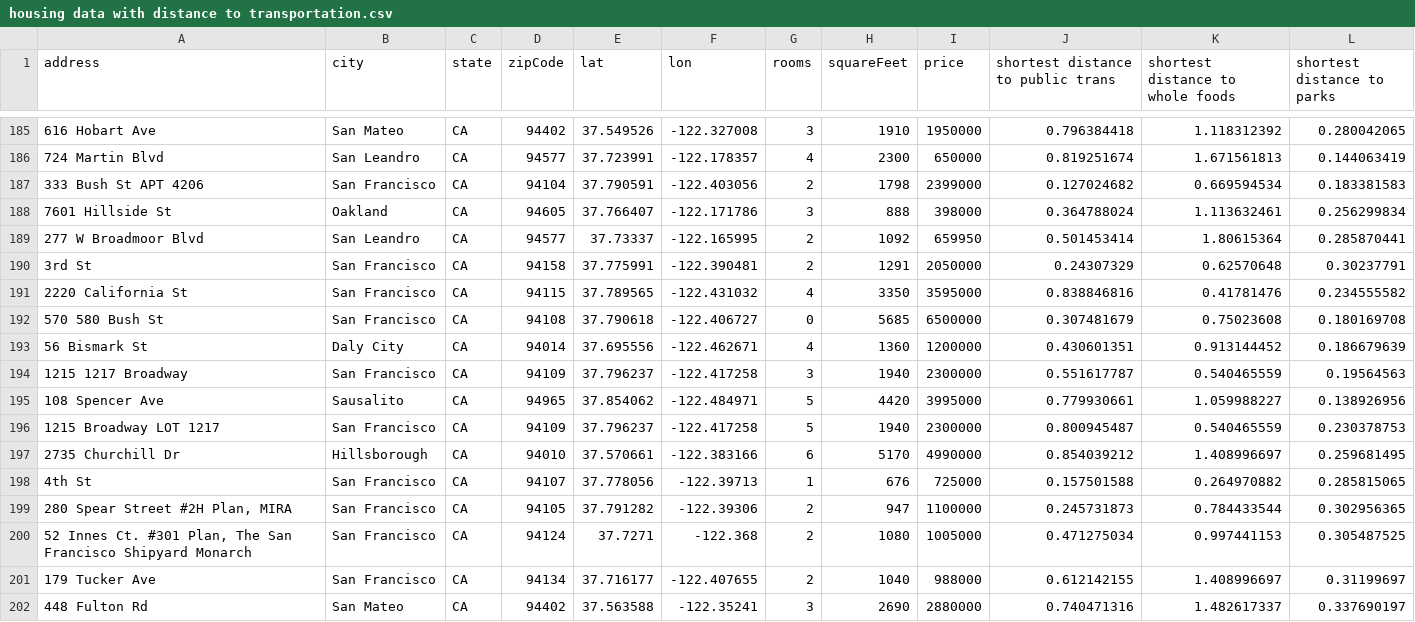
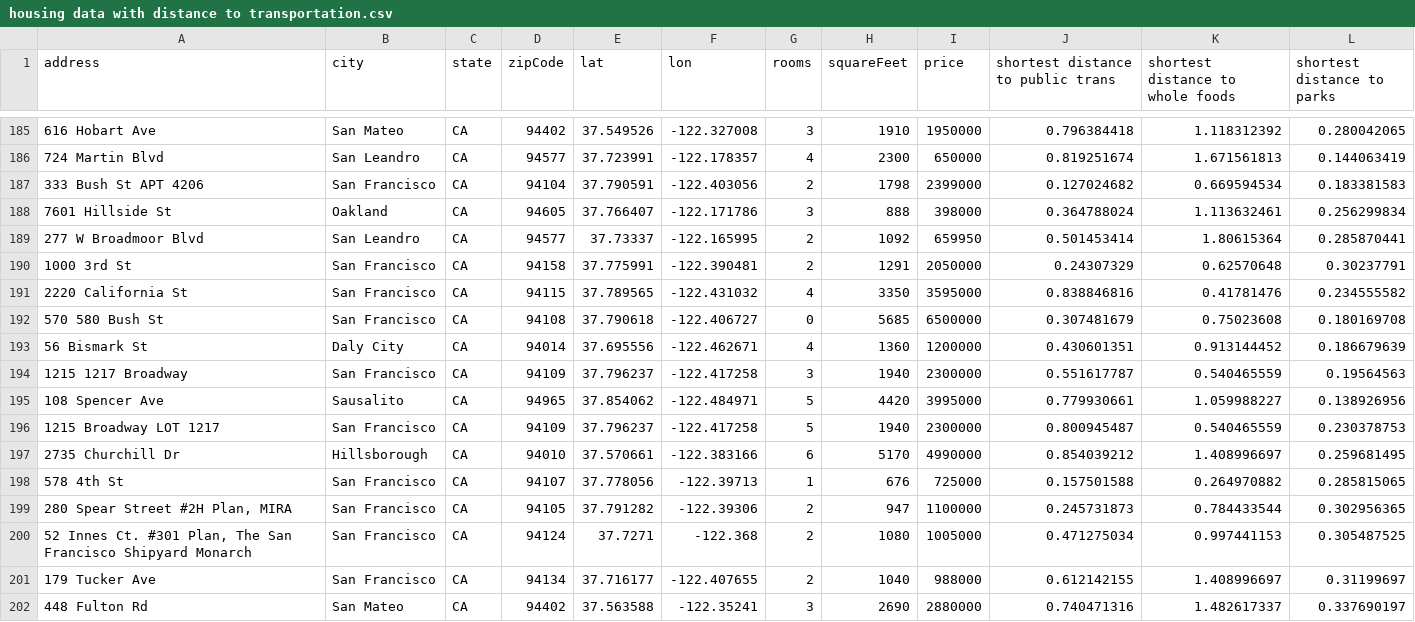
Before and after one commit to SJSUFall2019-CMPE272/ProjectGroup-16, a CSV file: server/datasets/housing data with distance to transportation.csv, drawn as a sheet; only a part is shown, gaps mark what is left out.

Commit message:
add functionality for sorting by distance from the nearest park

```diff
--- a/server/datasets/housing data with distance to transportation.csv
+++ b/server/datasets/housing data with distance to transportation.csv
@@ -189,3 +189,3 @@ address,city,state,zipCode,lat,lon,rooms,squareFeet,price,shortest distance to p
 277 W Broadmoor Blvd,San Leandro,CA,94577,37.73337,-122.165995,2,1092,659950,0.501453414,1.80615364,0.285870441
-3rd St,San Francisco,CA,94158,37.775991,-122.390481,2,1291,2050000,0.24307329,0.62570648,0.30237791
+1000 3rd St,San Francisco,CA,94158,37.775991,-122.390481,2,1291,2050000,0.24307329,0.62570648,0.30237791
 2220 California St,San Francisco,CA,94115,37.789565,-122.431032,4,3350,3595000,0.838846816,0.41781476,0.234555582
@@ -197,3 +197,3 @@ address,city,state,zipCode,lat,lon,rooms,squareFeet,price,shortest distance to p
 2735 Churchill Dr,Hillsborough,CA,94010,37.570661,-122.383166,6,5170,4990000,0.854039212,1.408996697,0.259681495
-4th St,San Francisco,CA,94107,37.778056,-122.39713,1,676,725000,0.157501588,0.264970882,0.285815065
+578 4th St,San Francisco,CA,94107,37.778056,-122.39713,1,676,725000,0.157501588,0.264970882,0.285815065
 "280 Spear Street #2H Plan, MIRA",San Francisco,CA,94105,37.791282,-122.39306,2,947,1100000,0.245731873,0.784433544,0.302956365
```
Also changed, not shown: 2 other files.
